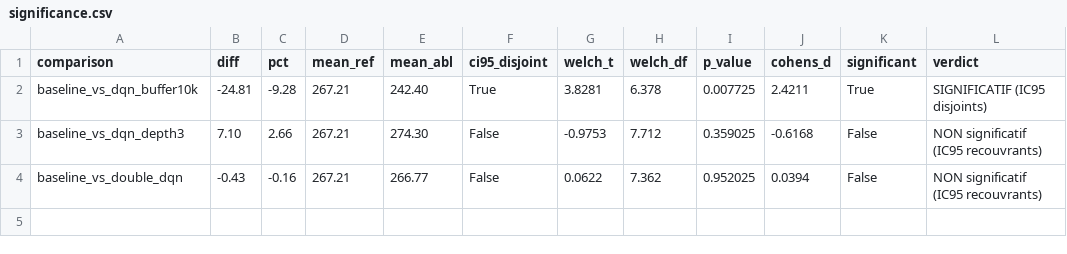
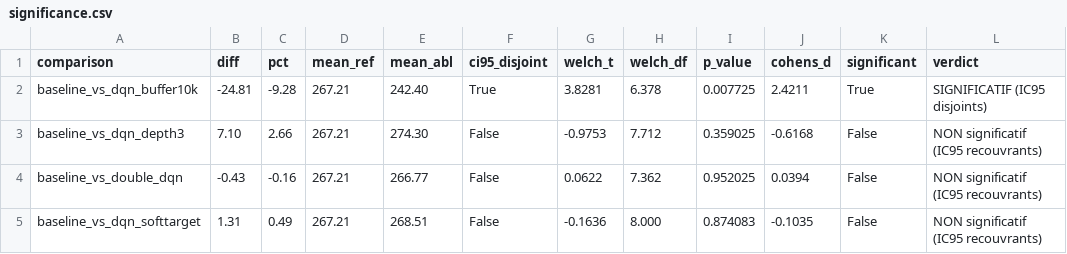
Before and after one commit to Leo-Batilliot/starttrek, a CSV file: stats/significance.csv, drawn as a sheet.

```diff
--- a/stats/significance.csv
+++ b/stats/significance.csv
@@ -4 +4,2 @@ baseline_vs_dqn_depth3,7.10,2.66,267.21,274.30,False,-0.9753,7.712,0.359025,-0.6
 baseline_vs_double_dqn,-0.43,-0.16,267.21,266.77,False,0.0622,7.362,0.952025,0.0394,False,NON significatif (IC95 recouvrants)
+baseline_vs_dqn_softtarget,1.31,0.49,267.21,268.51,False,-0.1636,8.000,0.874083,-0.1035,False,NON significatif (IC95 recouvrants)
```
Also changed, not shown: stats/comparison.csv, 4 other files.
